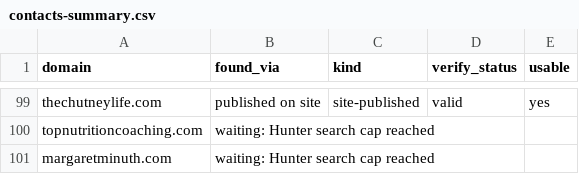
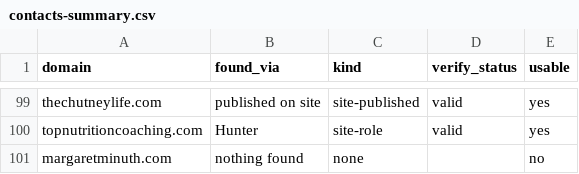
Before and after one commit to ncifani-maker/bellwether, a CSV file: outputs/affiliate-seo-creators/2026-10/contacts-summary.csv, drawn as a sheet; only a part is shown, gaps mark what is left out; the diff covers the shown part only; the diff names each change by its address in the sheet, - before the commit and + after, or states it on an @@ line.

```diff
--- a/outputs/affiliate-seo-creators/2026-10/contacts-summary.csv
+++ b/outputs/affiliate-seo-creators/2026-10/contacts-summary.csv
-B100 (found_via): waiting: Hunter search cap reached
+B100 (found_via): Hunter
-C100 (kind): (empty)
+C100 (kind): site-role
-D100 (verify_status): (empty)
+D100 (verify_status): valid
-E100 (usable): (empty)
+E100 (usable): yes
-B101 (found_via): waiting: Hunter search cap reached
+B101 (found_via): nothing found
-C101 (kind): (empty)
+C101 (kind): none
-E101 (usable): (empty)
+E101 (usable): no
```
Also changed, not shown: 107 edited cells elsewhere in this file, data/api-usage.csv, 5 other files.
